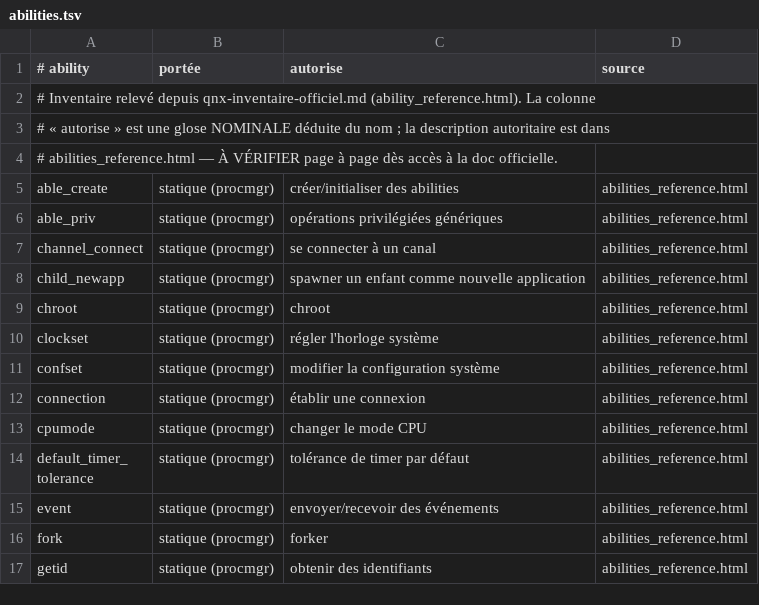
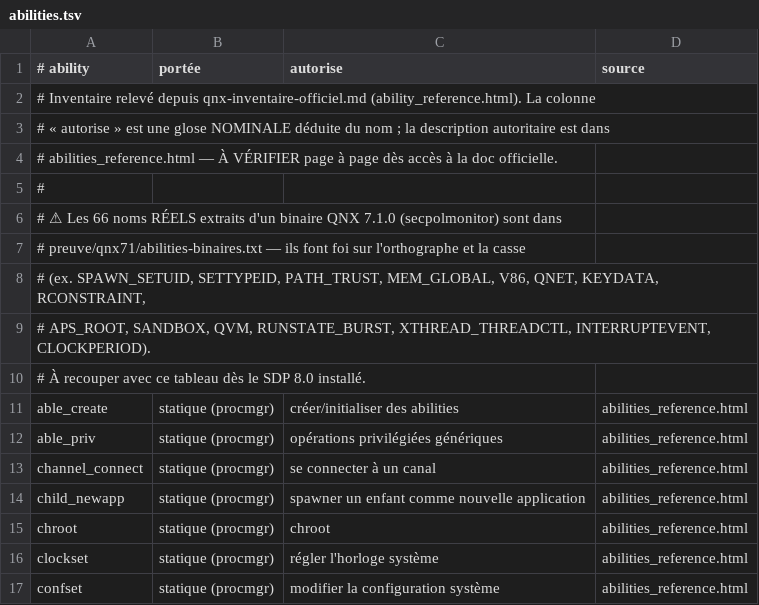
Before and after one commit to BaptisteFaisy/tamis, a TSV file: politique/abilities.tsv, drawn as a sheet; only a part is shown; the shorter side is filled out with more unchanged rows; the diff names each change by its address in the sheet, - before the commit and + after, or states it on an @@ line.

Commit message:
Preuve QNX réelle : 7.1.0 démarré en QEMU, grammairе attestée, dossier publié
La doc QNX 8.0 renvoyant 404 et le SDP étant absent, un vrai QNX Neutrino 7.1.0 a été
démarré en QEMU et interrogé (12/11/2026). Ce n'est pas une simulation : session réelle,
sorties réelles, empreinte de l'image.

preuve/qnx71/ (nouveau) :
- session-qnx71.txt : uname, /proc/boot, secpol → '/proc/boot/secpol.bin: No such file or
  directory' (rc 1), secpolmonitor → usage réel, absence des outils hôtes
- abilities-binaires.txt : 66 abilities RÉELLES extraites du binaire secpolmonitor
  (SPAWN_SETUID, SETTYPEID, PATH_TRUST, MEM_GLOBAL, V86, QNET, KEYDATA, RCONSTRAINT,
  APS_ROOT, SANDBOX, QVM, RUNSTATE_BURST, XTHREAD_THREADCTL, INTERRUPTEVENT, CLOCKPERIOD…)
- syntaxe-attenstee.txt : 67 chaînes attestées — 'derive_type %s %s %s;', 'allow_link %s %s%s;',
  'allow_attach %s %s%s;' / '… %s %s%s %s;', les 8 modificateurs réels, la structure du blob
  compilé (SECPOL_BLOB_*) et les contrôles d'intégrité officiels
- LISEZMOI.md : provenance, empreinte SHA-256, reproduction, ce que ça prouve ET ce que ça
  ne prouve pas (QNX 7.1 ≠ 8.0, la règle 'allow' reste à vérifier), note de licence

docs/GRAMMAR.md : statut passe de [SOURCÉ]/À VÉRIFIER à [ATTESTÉ 7.1] sur 6 points — dont
le TERMINATEUR ';' (le principal point d'incertitude), les formes de derive_type/allow_link/
allow_attach, les 8 modificateurs, l'écriture des plages début-fin. CORRECTION : le
modificateur est 'no-inherit' (avec tiret) et 'lock', pas 'noinherit'/'unlock'.

politique/abilities.tsv : renvoi vers les 66 abilities attestées.

Site : nouveau panneau « attesté sur un vrai système QNX » (onglet Grammaire) + dossier de
soumission enrichi de la preuve sur système réel — le point sensible d'un outil hôte.

Rappel : l'image QNX n'est PAS redistribuée, seule son empreinte SHA-256 est publiée.

Total : 9887 vérifications vertes, garde OK sur 43 fichiers.

```diff
--- a/politique/abilities.tsv
+++ b/politique/abilities.tsv
+row 5: #
+row 6: # ⚠ Les 66 noms RÉELS extraits d'un binaire QNX 7.1.0 (secpolmonitor) sont dans
+row 7: # preuve/qnx71/abilities-binaires.txt — ils font foi sur l'orthographe et la casse
+row 8: # (ex. SPAWN_SETUID, SETTYPEID, PATH_TRUST, MEM_GLOBAL, V86, QNET, KEYDATA, RCONSTRAINT,
+row 9: # APS_ROOT, SANDBOX, QVM, RUNSTATE_BURST, XTHREAD_THREADCTL, INTERRUPTEVENT, CLOCKPERIOD).
+row 10: # À recouper avec ce tableau dès le SDP 8.0 installé.
```
Also changed, not shown: 9 other files.
